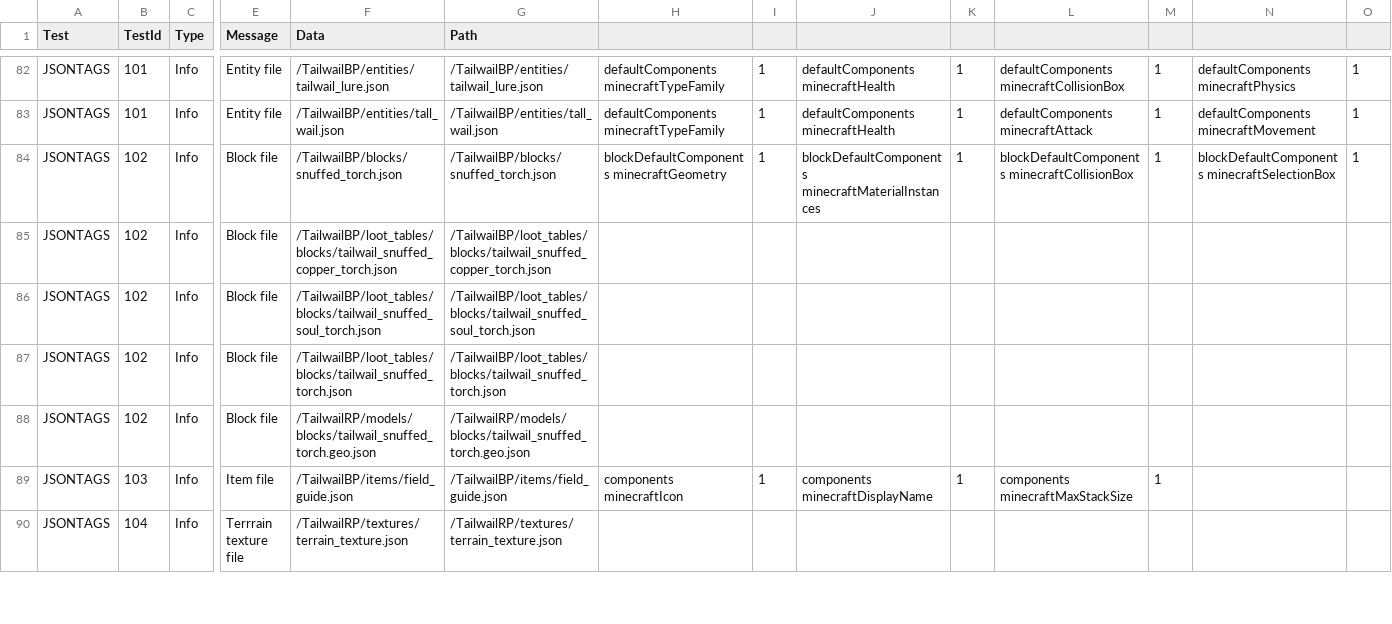
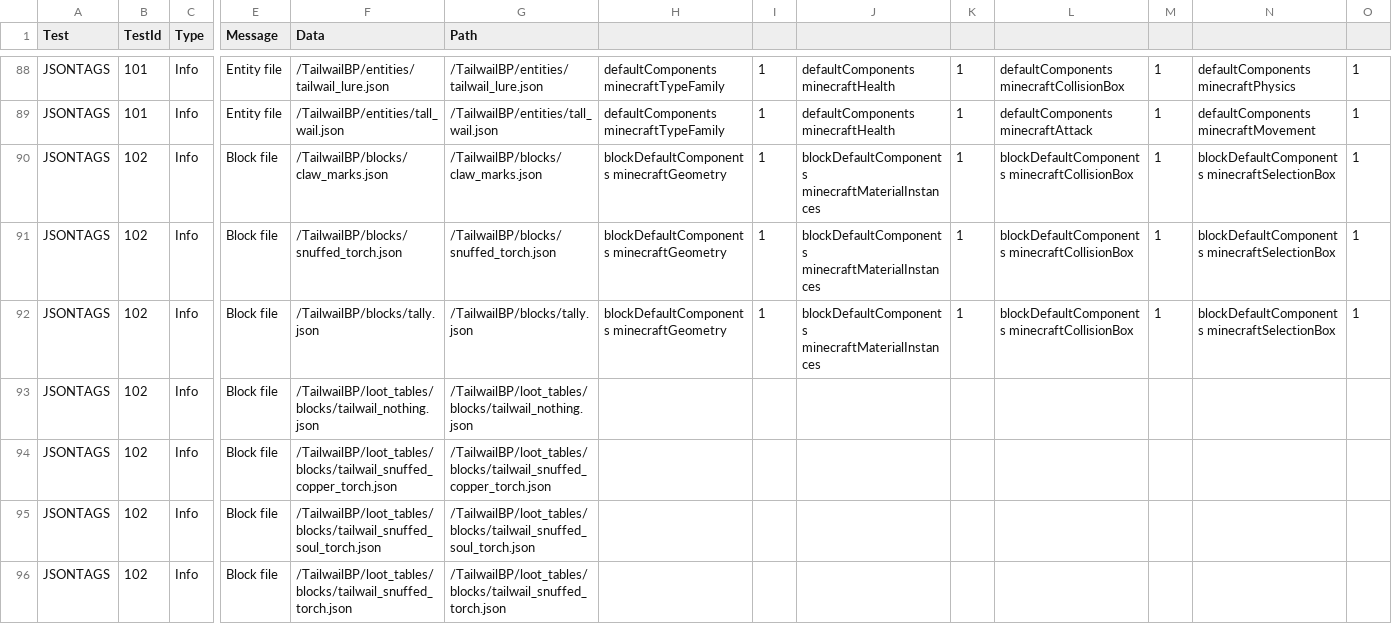
Before and after one commit to srelzcreatoe/Gamesforfun, a CSV file: tailwail/docs/test_logs/mct_validate_v3.csv, drawn as a sheet; only a part is shown, gaps mark what is left out; the shorter side is filled out with more unchanged rows; rows hold the shown columns only; the diff covers the shown part only; the diff names each change by its address in the sheet, - before the commit and + after, or states it on an @@ line.

```diff
--- a/tailwail/docs/test_logs/mct_validate_v3.csv
+++ b/tailwail/docs/test_logs/mct_validate_v3.csv
+row 90: JSONTAGS | 102 | Info | Block file | /TailwailBP/blocks/claw_marks.json | /TailwailBP/blocks/claw_marks.json | blockDefaultComponents minecraftGeometry | 1 | blockDefaultComponents minecraftMaterialInstances | 1 | blockDefaultComponents minecraftCollisionBox | 1 | blockDefaultComponents minecraftSelectionBox | 1
+row 92: JSONTAGS | 102 | Info | Block file | /TailwailBP/blocks/tally.json | /TailwailBP/blocks/tally.json | blockDefaultComponents minecraftGeometry | 1 | blockDefaultComponents minecraftMaterialInstances | 1 | blockDefaultComponents minecraftCollisionBox | 1 | blockDefaultComponents minecraftSelectionBox | 1
+row 93: JSONTAGS | 102 | Info | Block file | /TailwailBP/loot_tables/blocks/tailwail_nothing.json | /TailwailBP/loot_tables/blocks/tailwail_nothing.json
```
Also changed, not shown: 7 added rows and 11 edited cells elsewhere in this file, 55 other files.
